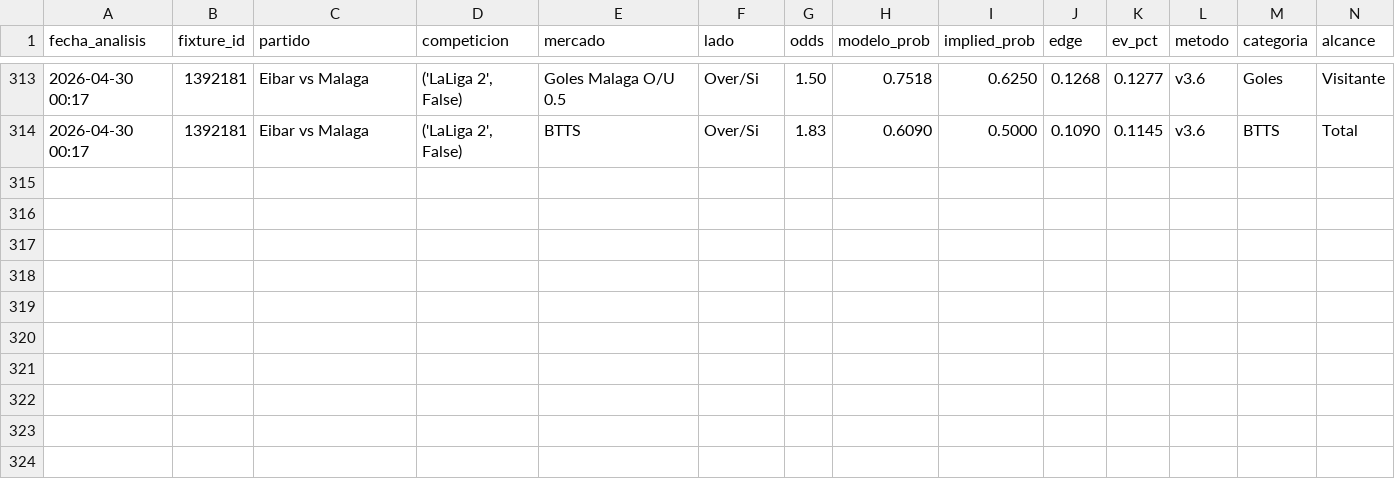
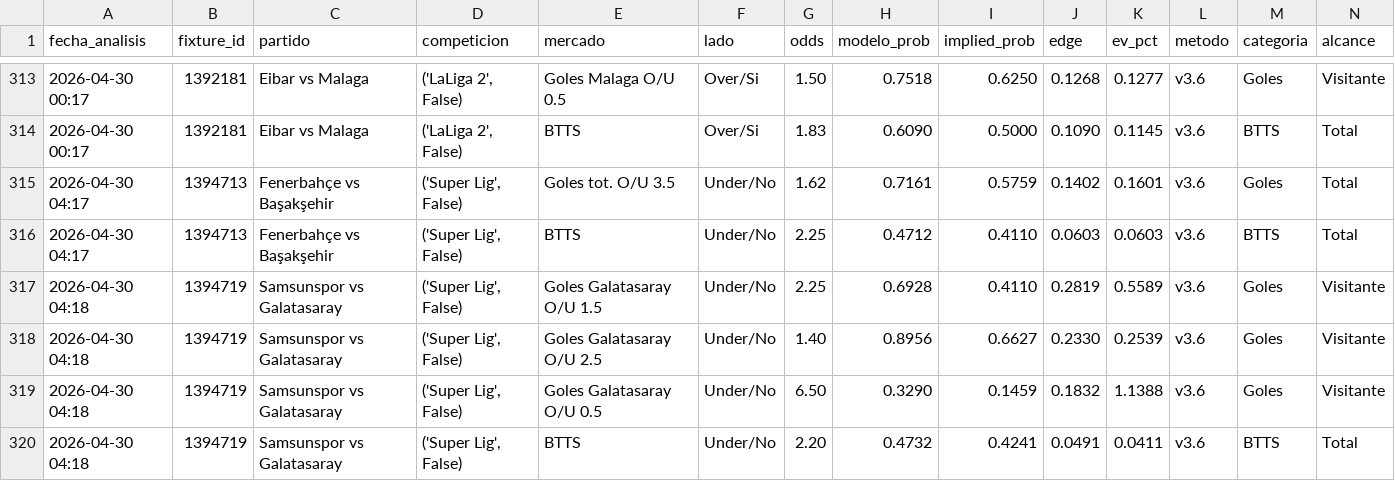
Before and after one commit to MatiasDas223/ApuestasDepo, a CSV file: data/apuestas/value_bets_v36.csv, drawn as a sheet; only a part is shown, gaps mark what is left out; rows hold the shown columns only; the diff names each change by its address in the sheet, - before the commit and + after, or states it on an @@ line.

```diff
--- a/data/apuestas/value_bets_v36.csv
+++ b/data/apuestas/value_bets_v36.csv
+row 315: 2026-04-30 04:17 | 1394713 | Fenerbahçe vs Başakşehir | ('Super Lig', False) | Goles tot. O/U 3.5 | Under/No | 1.62 | 0.7161 | 0.5759 | 0.1402 | 0.1601 | v3.6 | Goles | Total
+row 316: 2026-04-30 04:17 | 1394713 | Fenerbahçe vs Başakşehir | ('Super Lig', False) | BTTS | Under/No | 2.25 | 0.4712 | 0.4110 | 0.0603 | 0.0603 | v3.6 | BTTS | Total
+row 317: 2026-04-30 04:18 | 1394719 | Samsunspor vs Galatasaray | ('Super Lig', False) | Goles Galatasaray O/U 1.5 | Under/No | 2.25 | 0.6928 | 0.4110 | 0.2819 | 0.5589 | v3.6 | Goles | Visitante
+row 318: 2026-04-30 04:18 | 1394719 | Samsunspor vs Galatasaray | ('Super Lig', False) | Goles Galatasaray O/U 2.5 | Under/No | 1.40 | 0.8956 | 0.6627 | 0.2330 | 0.2539 | v3.6 | Goles | Visitante
+row 319: 2026-04-30 04:18 | 1394719 | Samsunspor vs Galatasaray | ('Super Lig', False) | Goles Galatasaray O/U 0.5 | Under/No | 6.50 | 0.3290 | 0.1459 | 0.1832 | 1.1388 | v3.6 | Goles | Visitante
+row 320: 2026-04-30 04:18 | 1394719 | Samsunspor vs Galatasaray | ('Super Lig', False) | BTTS | Under/No | 2.20 | 0.4732 | 0.4241 | 0.0491 | 0.0411 | v3.6 | BTTS | Total
```
Also changed, not shown: data/apuestas/value_bets.csv, data/apuestas/value_bets_calibrado.csv, 13 other files.
